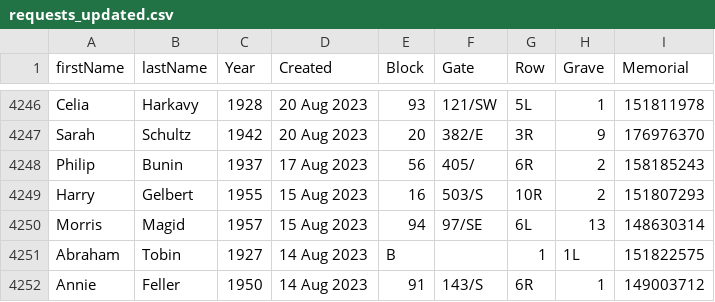
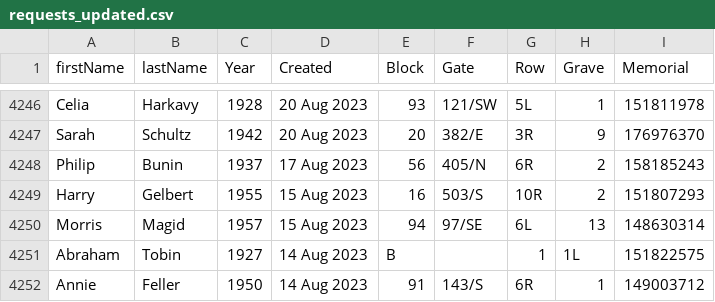
Before and after one commit to markrlondon/Old-Montefiore-Cemetery, a CSV file: requests_updated.csv, drawn as a sheet; only a part is shown, gaps mark what is left out.

Commit message:
Update requests_updated.csv

```diff
--- a/requests_updated.csv
+++ b/requests_updated.csv
@@ -4247,3 +4247,3 @@ Celia,Harkavy,1928,20 Aug 2023,93,121/SW,5L,1,151811978
 Sarah,Schultz,1942,20 Aug 2023,20,382/E,3R,9,176976370
-Philip,Bunin,1937,17 Aug 2023,56,405/,6R,2,158185243
+Philip,Bunin,1937,17 Aug 2023,56,405/N,6R,2,158185243
 Harry,Gelbert,1955,15 Aug 2023,16,503/S,10R,2,151807293
```
